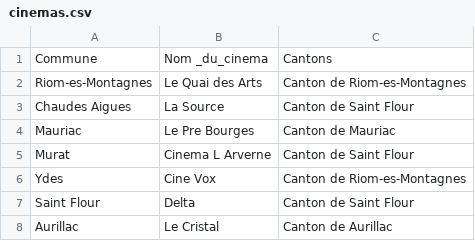
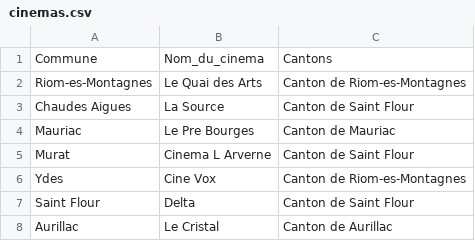
Before and after one commit to MartinReyZz/DonneeIE, a CSV file: cinemas.csv, drawn as a sheet.

Commit message:
Update cinemas.csv

```diff
--- a/cinemas.csv
+++ b/cinemas.csv
@@ -1,2 +1,2 @@
-Commune,Nom _du_cinema,Cantons
+Commune,Nom_du_cinema,Cantons
 Riom-es-Montagnes,Le Quai des Arts,Canton de Riom-es-Montagnes
```
